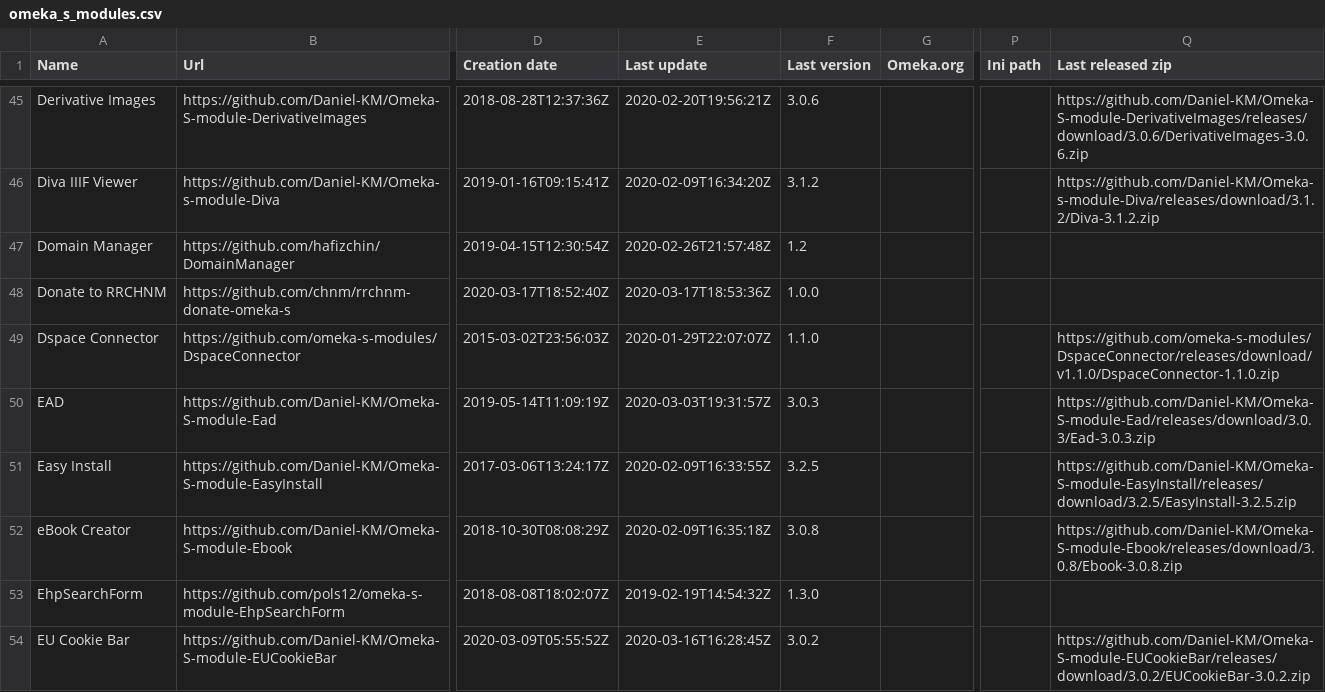
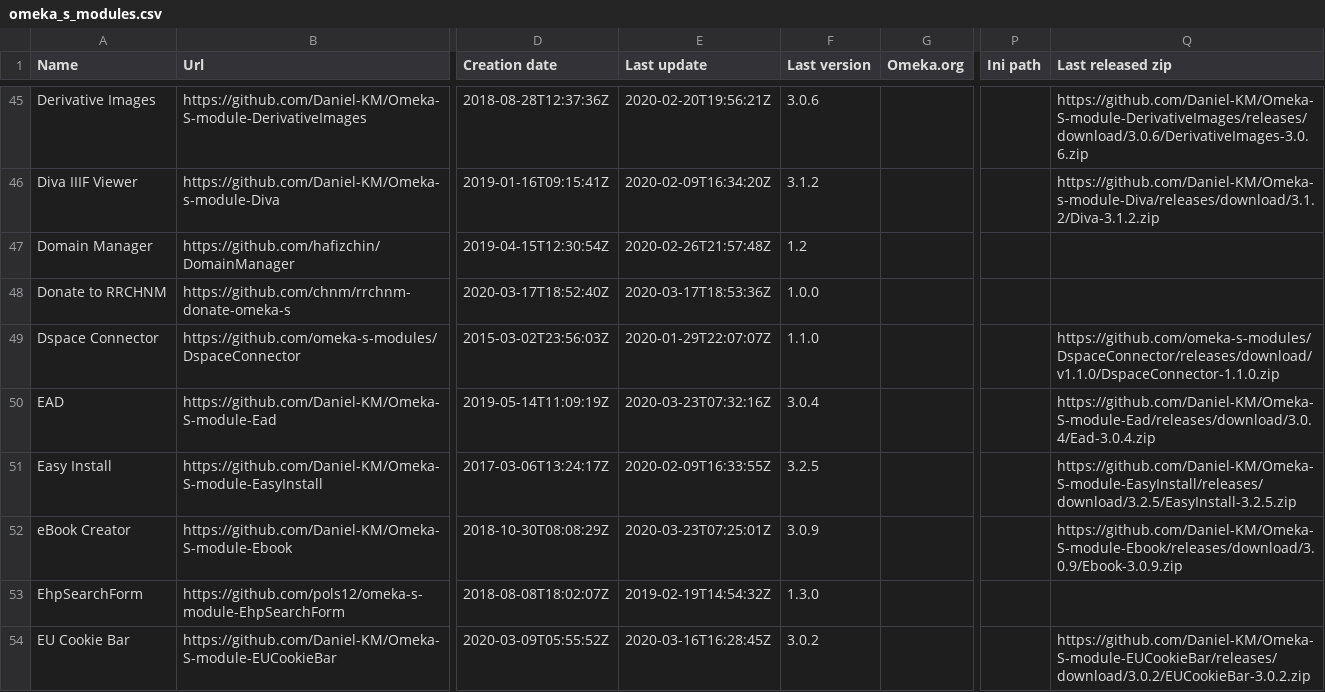
Before and after one commit to Daniel-KM/UpgradeToOmekaS, a CSV file: _data/omeka_s_modules.csv, drawn as a sheet; only a part is shown, gaps mark what is left out; the diff covers the shown part only; the diff names each change by its address in the sheet, - before the commit and + after, or states it on an @@ line.

```diff
--- a/_data/omeka_s_modules.csv
+++ b/_data/omeka_s_modules.csv
-E50 (Last update): 2020-03-03T19:31:57Z
+E50 (Last update): 2020-03-23T07:32:16Z
-F50 (Last version): 3.0.3
+F50 (Last version): 3.0.4
-Q50 (Last released zip): https://github.com/Daniel-KM/Omeka-S-module-Ead/releases/download/3.0.3/Ead-3.0.3.zip
+Q50 (Last released zip): https://github.com/Daniel-KM/Omeka-S-module-Ead/releases/download/3.0.4/Ead-3.0.4.zip
-E52 (Last update): 2020-02-09T16:35:18Z
+E52 (Last update): 2020-03-23T07:25:01Z
-F52 (Last version): 3.0.8
+F52 (Last version): 3.0.9
-Q52 (Last released zip): https://github.com/Daniel-KM/Omeka-S-module-Ebook/releases/download/3.0.8/Ebook-3.0.8.zip
+Q52 (Last released zip): https://github.com/Daniel-KM/Omeka-S-module-Ebook/releases/download/3.0.9/Ebook-3.0.9.zip
```
Also changed, not shown: 1 added row and 26 edited cells elsewhere in this file, _data/omeka_plugins.csv, _data/omeka_s_themes.csv, 1 other file.
